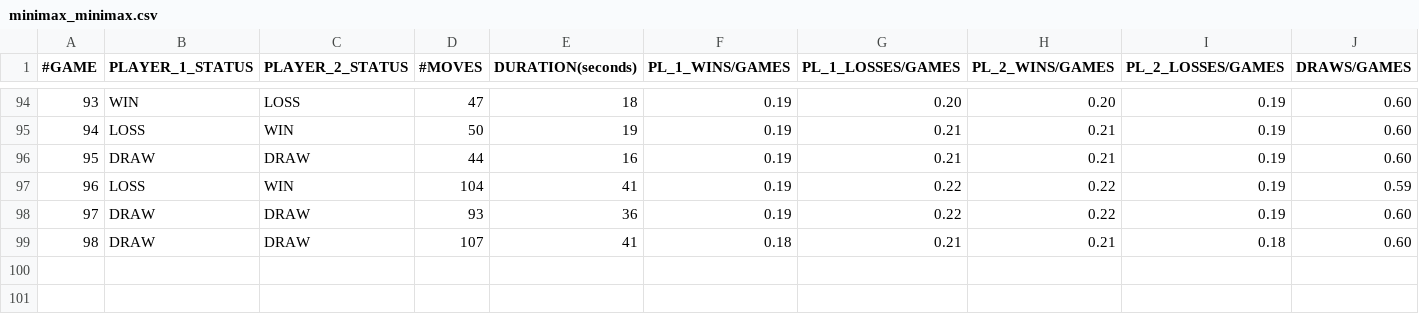
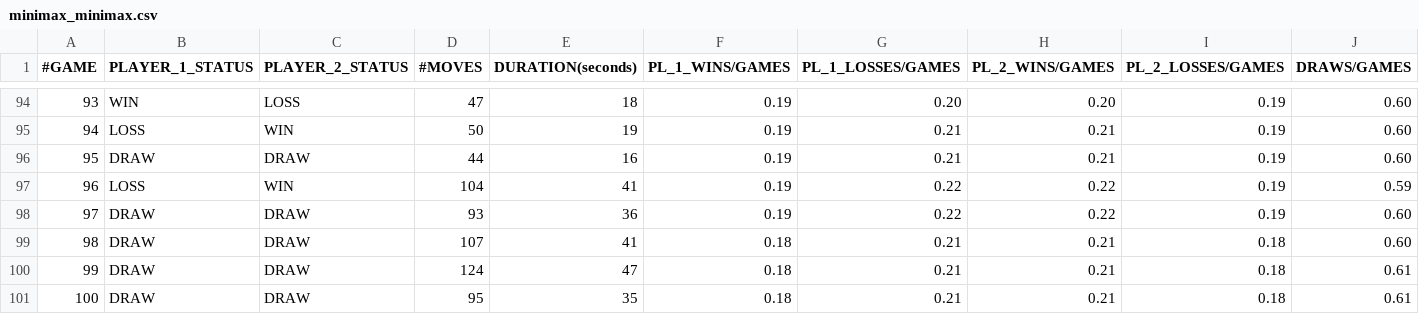
Before and after one commit to matteonaccarato/chess, a CSV file: GameData/minimax_minimax.csv, drawn as a sheet; only a part is shown, gaps mark what is left out.

```diff
--- a/GameData/minimax_minimax.csv
+++ b/GameData/minimax_minimax.csv
@@ -99 +99,3 @@
 98,DRAW,DRAW,107,41,0.18,0.21,0.21,0.18,0.60
+99,DRAW,DRAW,124,47,0.18,0.21,0.21,0.18,0.61
+100,DRAW,DRAW,95,35,0.18,0.21,0.21,0.18,0.61
```
Also changed, not shown: 34 other files.
